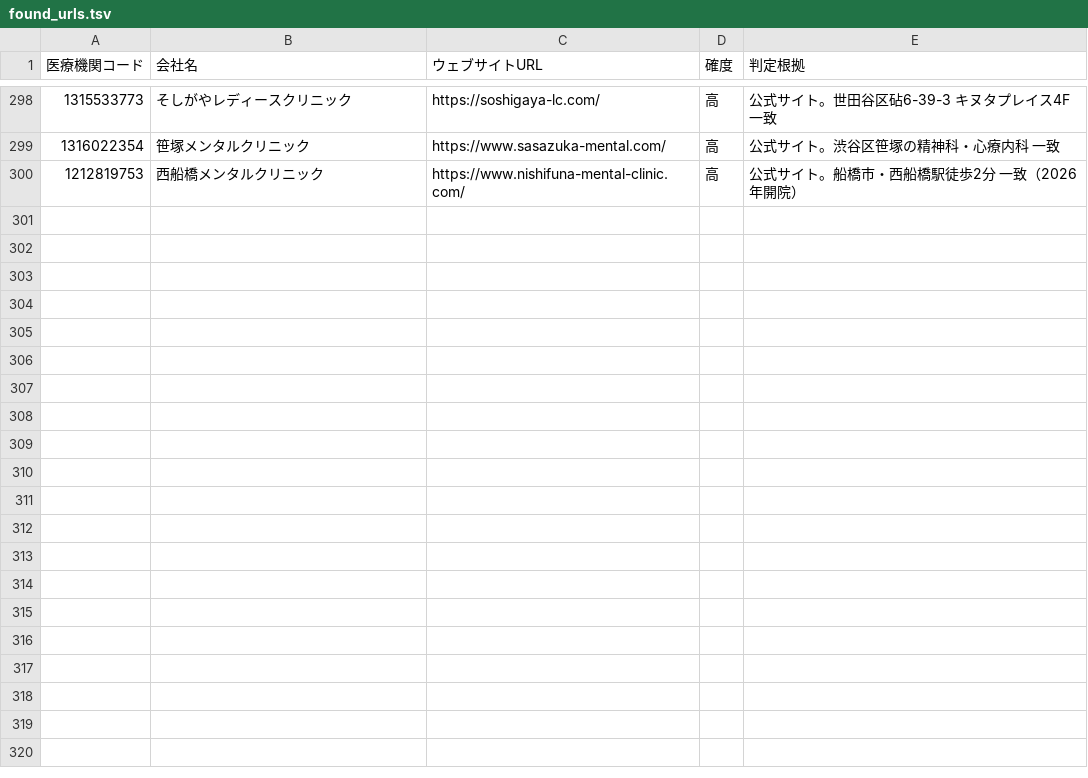
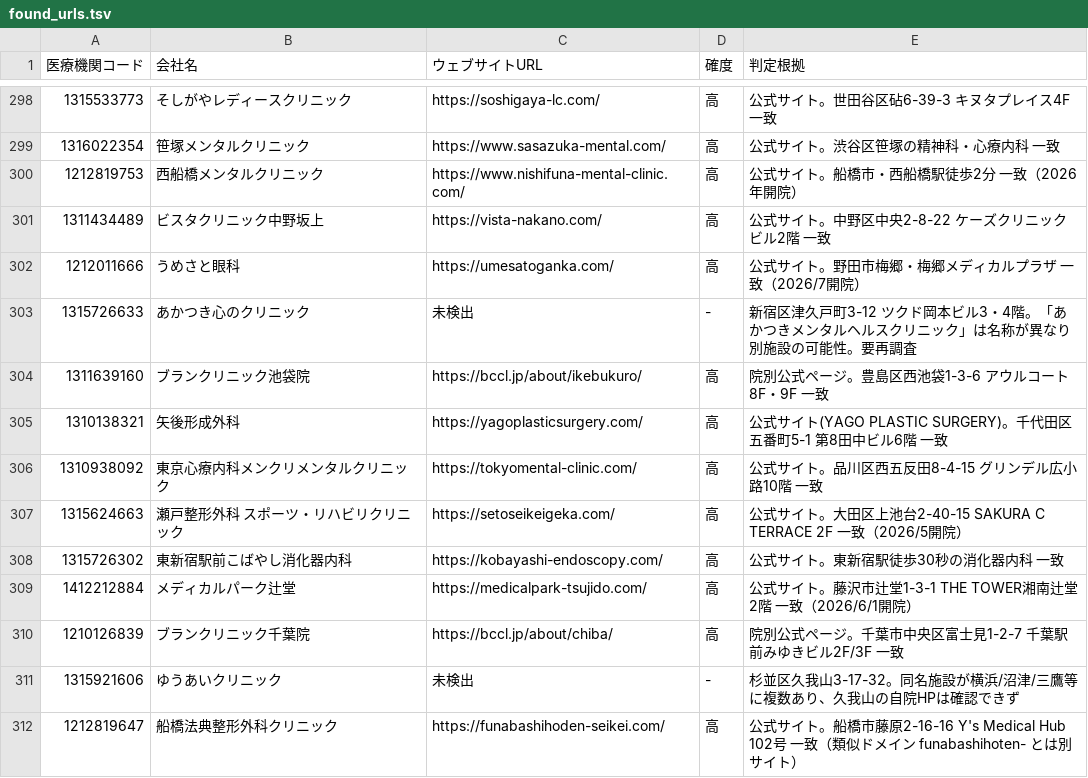
Before and after one commit to smasuzoe-jpg/search-web, a TSV file: data/found_urls.tsv, drawn as a sheet; only a part is shown, gaps mark what is left out; the diff names each change by its address in the sheet, - before the commit and + after, or states it on an @@ line.

```diff
--- a/data/found_urls.tsv
+++ b/data/found_urls.tsv
+row 301: 1311434489 | ビスタクリニック中野坂上 | https://vista-nakano.com/ | 高 | 公式サイト。中野区中央2-8-22 ケーズクリニックビル2階 一致
+row 302: 1212011666 | うめさと眼科 | https://umesatoganka.com/ | 高 | 公式サイト。野田市梅郷・梅郷メディカルプラザ 一致（2026/7開院）
+row 303: 1315726633 | あかつき心のクリニック | 未検出 | - | 新宿区津久戸町3-12 ツクド岡本ビル3・4階。「あかつきメンタルヘルスクリニック」は名称が異なり別施設の可能性。要再調査
+row 304: 1311639160 | ブランクリニック池袋院 | https://bccl.jp/about/ikebukuro/ | 高 | 院別公式ページ。豊島区西池袋1-3-6 アウルコート8F・9F 一致
+row 305: 1310138321 | 矢後形成外科 | https://yagoplasticsurgery.com/ | 高 | 公式サイト(YAGO PLASTIC SURGERY)。千代田区五番町5-1 第8田中ビル6階 一致
+row 306: 1310938092 | 東京心療内科メンクリメンタルクリニック | https://tokyomental-clinic.com/ | 高 | 公式サイト。品川区西五反田8-4-15 グリンデル広小路10階 一致
+row 307: 1315624663 | 瀬戸整形外科 スポーツ・リハビリクリニック | https://setoseikeigeka.com/ | 高 | 公式サイト。大田区上池台2-40-15 SAKURA C TERRACE 2F 一致（2026/5開院）
+row 308: 1315726302 | 東新宿駅前こばやし消化器内科 | https://kobayashi-endoscopy.com/ | 高 | 公式サイト。東新宿駅徒歩30秒の消化器内科 一致
+row 309: 1412212884 | メディカルパーク辻堂 | https://medicalpark-tsujido.com/ | 高 | 公式サイト。藤沢市辻堂1-3-1 THE TOWER湘南辻堂2階 一致（2026/6/1開院）
+row 310: 1210126839 | ブランクリニック千葉院 | https://bccl.jp/about/chiba/ | 高 | 院別公式ページ。千葉市中央区富士見1-2-7 千葉駅前みゆきビル2F/3F 一致
+row 311: 1315921606 | ゆうあいクリニック | 未検出 | - | 杉並区久我山3-17-32。同名施設が横浜/沼津/三鷹等に複数あり、久我山の自院HPは確認できず
+row 312: 1212819647 | 船橋法典整形外科クリニック | https://funabashihoden-seikei.com/ | 高 | 公式サイト。船橋市藤原2-16-16 Y's Medical Hub 102号 一致（類似ドメイン funabashihoten- とは別サイト）
```
